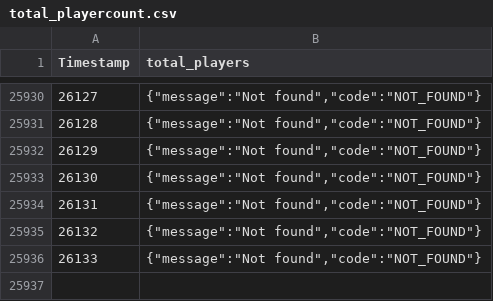
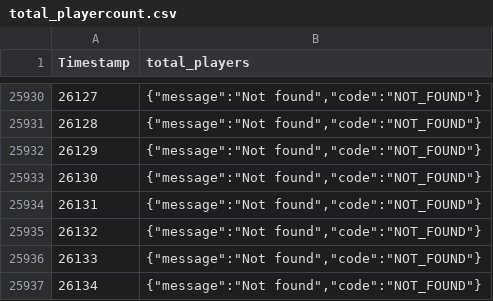
Before and after one commit to EpicEfeathers/wb, a CSV file: data/total_playercount.csv, drawn as a sheet; only a part is shown, gaps mark what is left out; the diff names each change by its address in the sheet, - before the commit and + after, or states it on an @@ line.

```diff
--- a/data/total_playercount.csv
+++ b/data/total_playercount.csv
+row 25937: 26134 | {"message":"Not found","code":"NOT_FOUND"}
```
Also changed, not shown: 1 other file.
